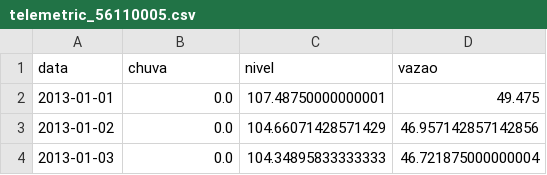
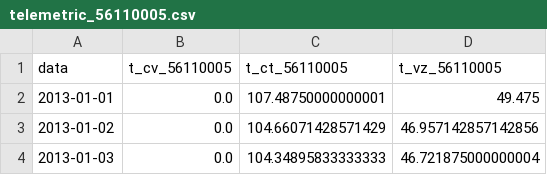
Before and after one commit to wasf84/pgmc-mestrado, a CSV file: dissertacao/bacia_rio_doce/estacoes_alto/planilhas_ajustadas/telemetric_56110005.csv, drawn as a sheet; only a part is shown.

```diff
--- a/dissertacao/bacia_rio_doce/estacoes_alto/planilhas_ajustadas/telemetric_56110005.csv
+++ b/dissertacao/bacia_rio_doce/estacoes_alto/planilhas_ajustadas/telemetric_56110005.csv
@@ -1,2 +1,2 @@
-data	chuva	nivel	vazao
+data	t_cv_56110005	t_ct_56110005	t_vz_56110005
 2013-01-01	0.0	107.48750000000001	49.475
```
Also changed, not shown: dissertacao/bacia_rio_doce/estacoes_alto/planilhas_ajustadas/cota_56110005.csv, dissertacao/bacia_rio_doce/estacoes_alto/planilhas_ajustadas/telemetric_56337200.csv, 8 other files.
